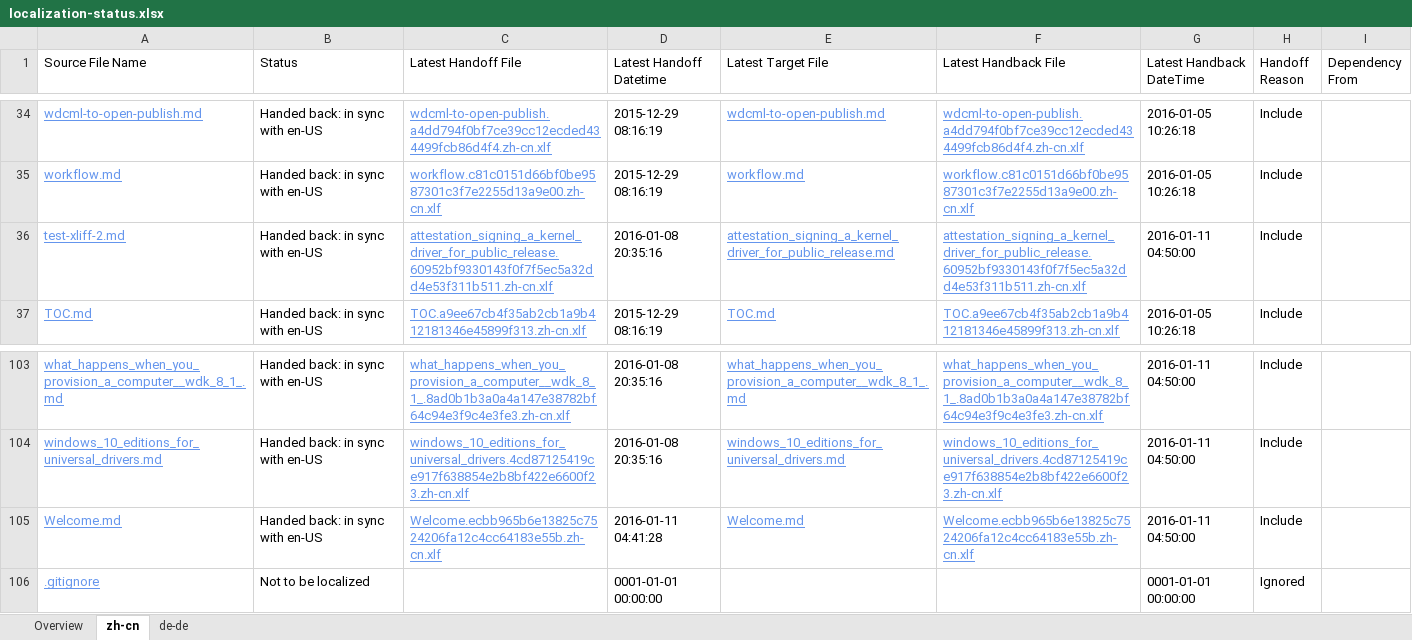
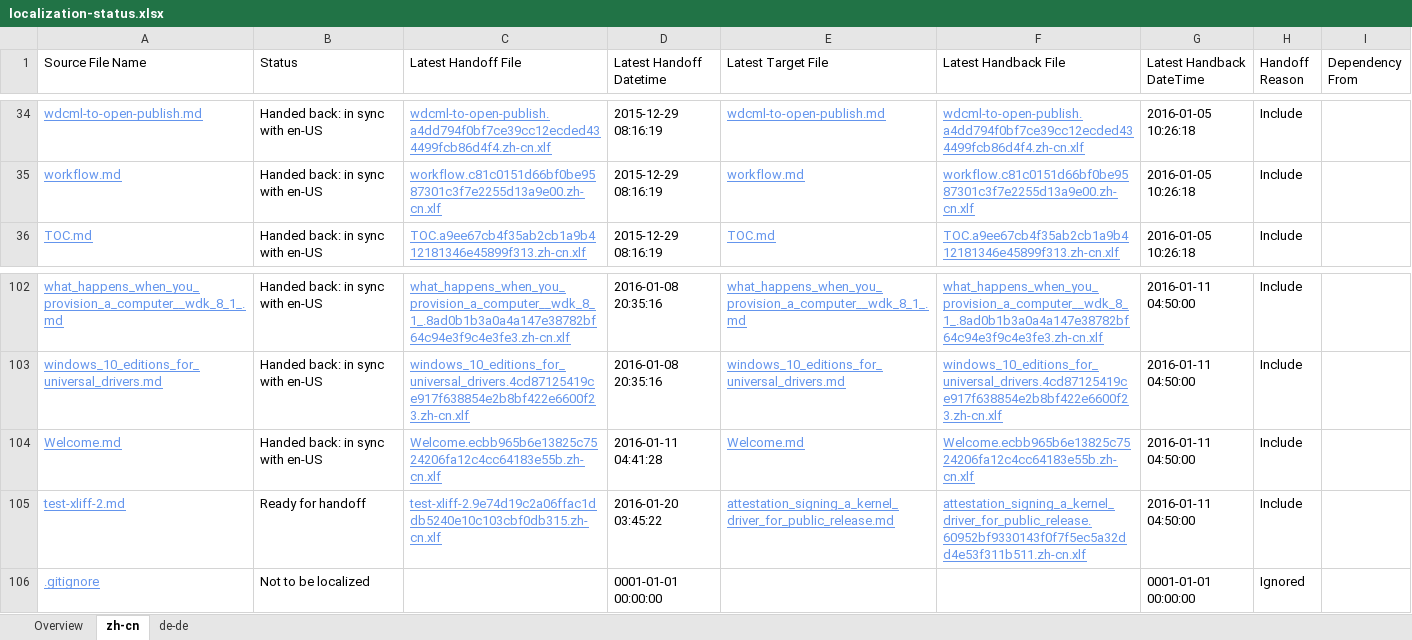
Before and after one commit to OpenLocalizationOrg/olhandback, an Excel workbook: ol-handback/OpenLocalizationOrg/wdg-cpub-test/master/localization-status.xlsx, sheet zh-cn, drawn as a sheet; only a part is shown, gaps mark what is left out; values as stored, in another font and other column widths than the file's, no borders; table styles not drawn; removed rows and columns are numbered as before the commit, all else as after; the diff names each change by its address in the sheet, - before the commit and + after, or states it on an @@ line.

Commit message:
Generate Report for handoff

```diff
--- a/ol-handback/OpenLocalizationOrg/wdg-cpub-test/master/localization-status.xlsx (sheet zh-cn)
+++ b/ol-handback/OpenLocalizationOrg/wdg-cpub-test/master/localization-status.xlsx (sheet zh-cn)
-row 36: test-xliff-2.md | Handed back: in sync with en-US | attestation_signing_a_kernel_driver_for_public_release.60952bf9330143f0f7f5ec5a32dd4e53f311b511.zh-cn.xlf | 2016-01-08 20:35:16 | attestation_signing_a_kernel_driver_for_public_release.md | attestation_signing_a_kernel_driver_for_public_release.60952bf9330143f0f7f5ec5a32dd4e53f311b511.zh-cn.xlf | 2016-01-11 04:50:00 | Include
+row 105: test-xliff-2.md | Ready for handoff | test-xliff-2.9e74d19c2a06ffac1ddb5240e10c103cbf0db315.zh-cn.xlf | 2016-01-20 03:45:22 | attestation_signing_a_kernel_driver_for_public_release.md | attestation_signing_a_kernel_driver_for_public_release.60952bf9330143f0f7f5ec5a32dd4e53f311b511.zh-cn.xlf | 2016-01-11 04:50:00 | Include
```
Also changed, not shown: sheet de-de, sheet Overview.
